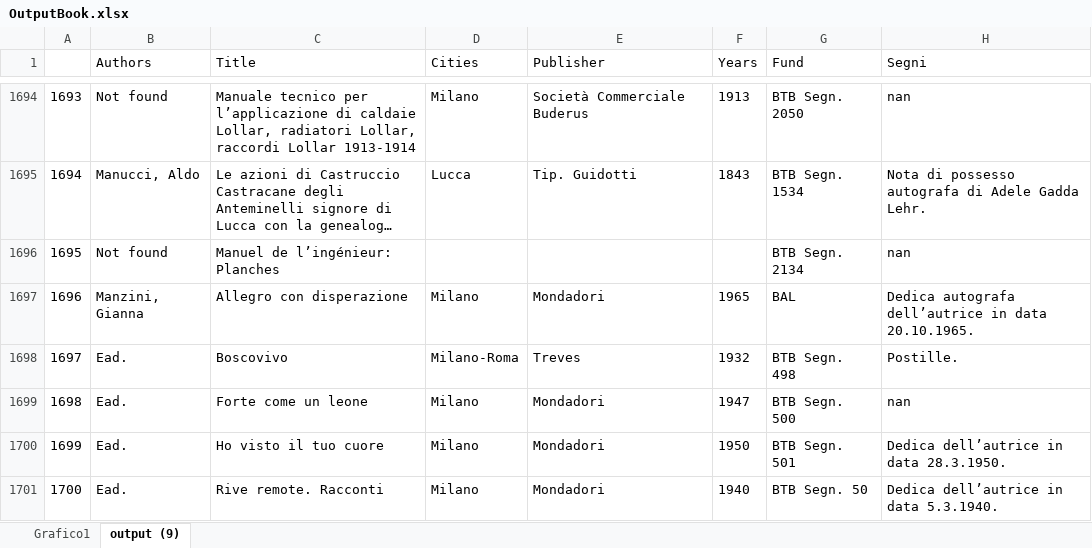
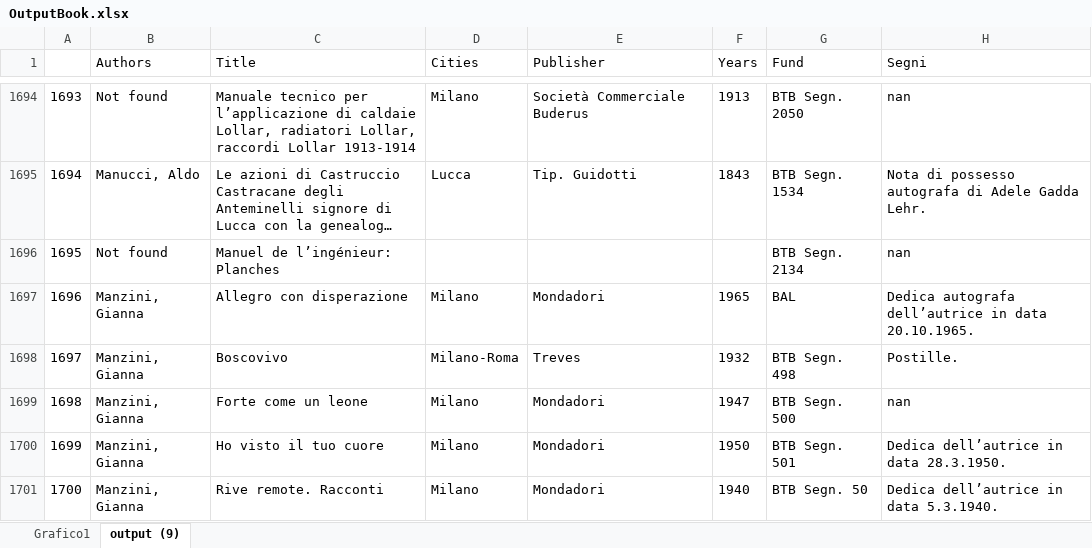
Before and after one commit to Nora1211/Gadda, an Excel workbook: OutputBook.xlsx, sheet output (9), drawn as a sheet; only a part is shown, gaps mark what is left out; long unchanged cells end in …; values as stored, in another font and other column widths than the file's, no borders; the diff covers the shown part only; the diff names each change by its address in the sheet, - before the commit and + after, or states it on an @@ line.

```diff
--- a/OutputBook.xlsx (sheet output (9))
+++ b/OutputBook.xlsx (sheet output (9))
-B1698:B1701 (Authors): Ead.
+B1698:B1701 (Authors): Manzini, Gianna
```
Also changed, not shown: 18 edited cells and cell formats elsewhere in this sheet, charts or pictures, Postille.xlsx.
